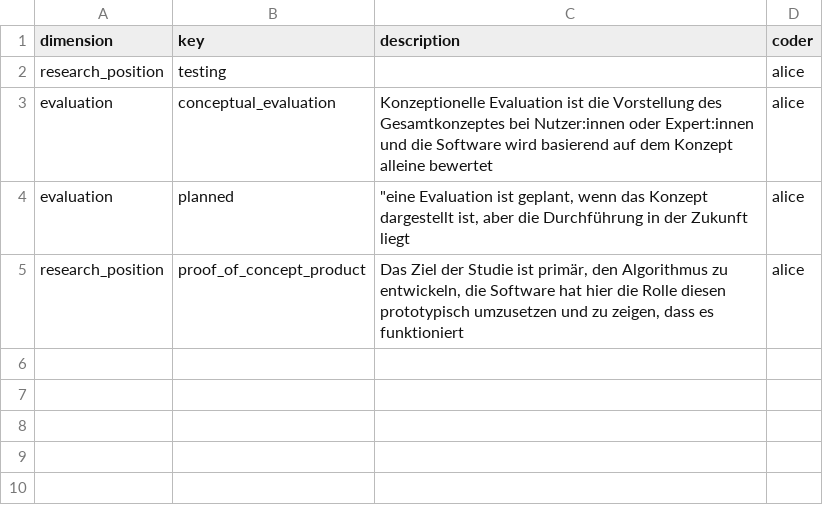
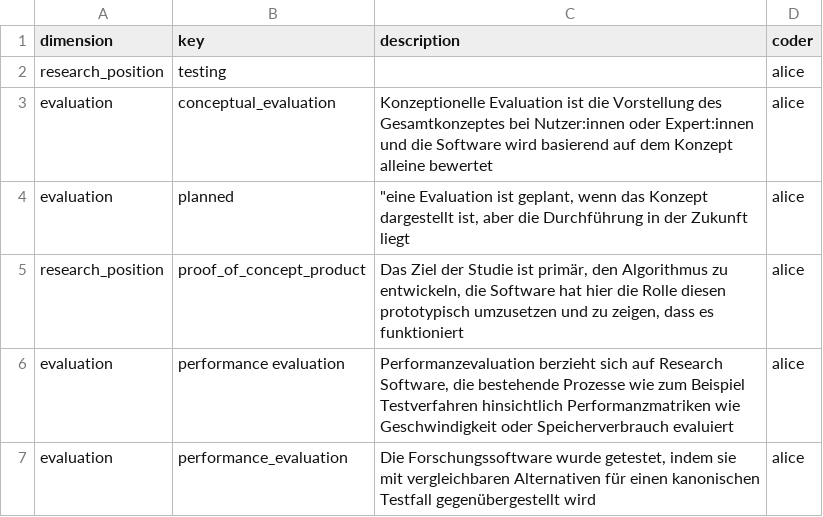
Before and after one commit to juliandehne/lni_study, a CSV file: goldstandard/new_categories_alice.csv, drawn as a sheet; the diff names each change by its address in the sheet, - before the commit and + after, or states it on an @@ line.

```diff
--- a/goldstandard/new_categories_alice.csv
+++ b/goldstandard/new_categories_alice.csv
+row 6: evaluation | performance evaluation | Performanzevaluation berzieht sich auf Research Software, die bestehende Prozesse wie zum Beispiel Testverfahren hinsichtlich Performanzmatriken wie Geschwindigkeit oder Speicherverbrauch evaluiert | alice
+row 7: evaluation | performance_evaluation | Die Forschungssoftware wurde getestet, indem sie mit vergleichbaren Alternativen für einen kanonischen Testfall gegenübergestellt wird | alice
```
Also changed, not shown: goldstandard/coding_alice.csv, goldstandard/coding_bob.csv, 10 other files.
